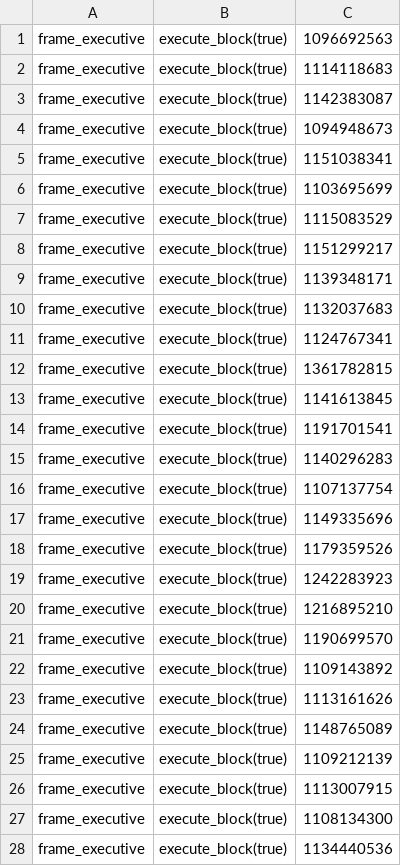
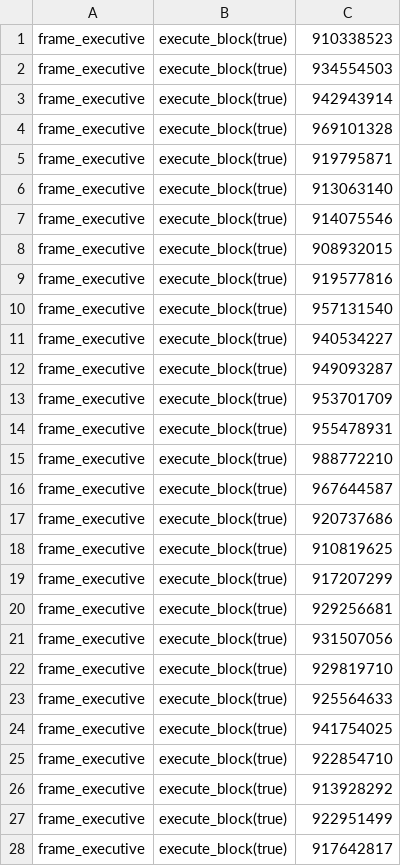
Before and after one commit to shawntabrizi/substrate-graph-benchmarks, a CSV file: block-exec/transfer-2000.csv, drawn as a sheet; only a part is shown; the diff covers the shown part only.

Commit message:
new data with storage append

```diff
--- a/block-exec/transfer-2000.csv
+++ b/block-exec/transfer-2000.csv
@@ -1,28 +1,28 @@
-frame_executive,execute_block(true),1096692563
-frame_executive,execute_block(true),1114118683
-frame_executive,execute_block(true),1142383087
-frame_executive,execute_block(true),1094948673
-frame_executive,execute_block(true),1151038341
-frame_executive,execute_block(true),1103695699
-frame_executive,execute_block(true),1115083529
-frame_executive,execute_block(true),1151299217
-frame_executive,execute_block(true),1139348171
-frame_executive,execute_block(true),1132037683
-frame_executive,execute_block(true),1124767341
-frame_executive,execute_block(true),1361782815
-frame_executive,execute_block(true),1141613845
-frame_executive,execute_block(true),1191701541
-frame_executive,execute_block(true),1140296283
-frame_executive,execute_block(true),1107137754
-frame_executive,execute_block(true),1149335696
-frame_executive,execute_block(true),1179359526
-frame_executive,execute_block(true),1242283923
-frame_executive,execute_block(true),1216895210
-frame_executive,execute_block(true),1190699570
-frame_executive,execute_block(true),1109143892
-frame_executive,execute_block(true),1113161626
-frame_executive,execute_block(true),1148765089
-frame_executive,execute_block(true),1109212139
-frame_executive,execute_block(true),1113007915
-frame_executive,execute_block(true),1108134300
-frame_executive,execute_block(true),1134440536
+frame_executive,execute_block(true),910338523
+frame_executive,execute_block(true),934554503
+frame_executive,execute_block(true),942943914
+frame_executive,execute_block(true),969101328
+frame_executive,execute_block(true),919795871
+frame_executive,execute_block(true),913063140
+frame_executive,execute_block(true),914075546
+frame_executive,execute_block(true),908932015
+frame_executive,execute_block(true),919577816
+frame_executive,execute_block(true),957131540
+frame_executive,execute_block(true),940534227
+frame_executive,execute_block(true),949093287
+frame_executive,execute_block(true),953701709
+frame_executive,execute_block(true),955478931
+frame_executive,execute_block(true),988772210
+frame_executive,execute_block(true),967644587
+frame_executive,execute_block(true),920737686
+frame_executive,execute_block(true),910819625
+frame_executive,execute_block(true),917207299
+frame_executive,execute_block(true),929256681
+frame_executive,execute_block(true),931507056
+frame_executive,execute_block(true),929819710
+frame_executive,execute_block(true),925564633
+frame_executive,execute_block(true),941754025
+frame_executive,execute_block(true),922854710
+frame_executive,execute_block(true),913928292
+frame_executive,execute_block(true),922951499
+frame_executive,execute_block(true),917642817
```
Also changed, not shown: 22 edited cells elsewhere in this file, block-exec/noop-10.csv, block-exec/noop-100.csv, 11 other files.
